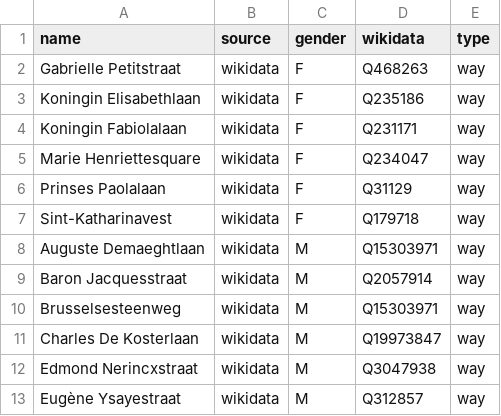
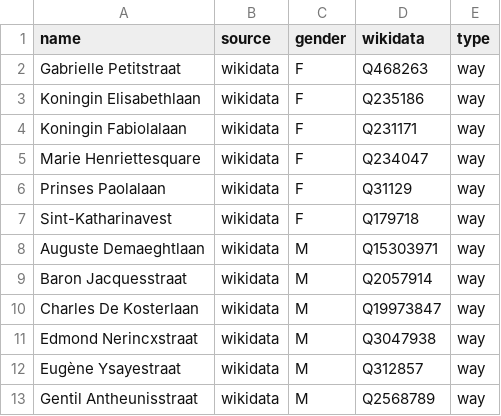
Before and after one commit to EqualStreetNames/equalstreetnames-halle, a CSV file: data/gender.csv, drawn as a sheet; only a part is shown; the shorter side is filled out with more unchanged rows; the diff names each change by its address in the sheet, - before the commit and + after, or states it on an @@ line.

```diff
--- a/data/gender.csv
+++ b/data/gender.csv
-row 10: Brusselsesteenweg | wikidata | M | Q15303971 | way
```
Also changed, not shown: data/other.csv, 2 other files.
